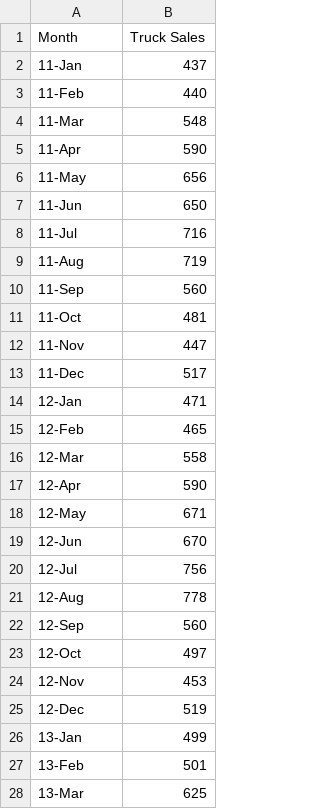
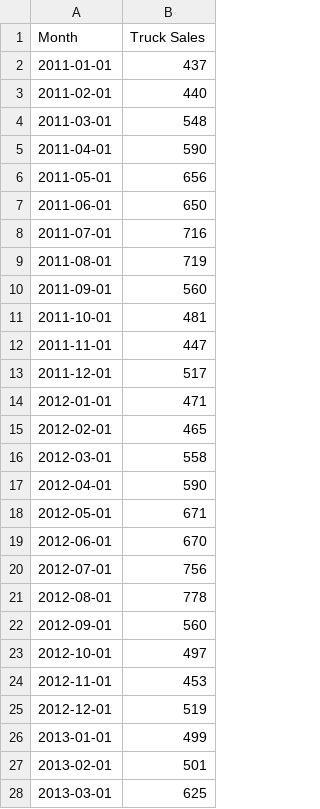
Before and after one commit to Jazib-2004/FinForecastHub-FYDP, a CSV file: Core-AI Financial Forecasting Module/Datasets/Truck_sales_tiny.csv, drawn as a sheet; only a part is shown; the diff covers the shown part only.

Commit message:
Integrated Tiny, Standard and Large Models with User Interation Module

```diff
--- a/Core-AI Financial Forecasting Module/Datasets/Truck_sales_tiny.csv
+++ b/Core-AI Financial Forecasting Module/Datasets/Truck_sales_tiny.csv
@@ -1,28 +1,28 @@
 Month,Truck Sales
-11-Jan,437
-11-Feb,440
-11-Mar,548
-11-Apr,590
-11-May,656
-11-Jun,650
-11-Jul,716
-11-Aug,719
-11-Sep,560
-11-Oct,481
-11-Nov,447
-11-Dec,517
-12-Jan,471
-12-Feb,465
-12-Mar,558
-12-Apr,590
-12-May,671
-12-Jun,670
-12-Jul,756
-12-Aug,778
-12-Sep,560
-12-Oct,497
-12-Nov,453
-12-Dec,519
-13-Jan,499
-13-Feb,501
-13-Mar,625
+2011-01-01,437
+2011-02-01,440
+2011-03-01,548
+2011-04-01,590
+2011-05-01,656
+2011-06-01,650
+2011-07-01,716
+2011-08-01,719
+2011-09-01,560
+2011-10-01,481
+2011-11-01,447
+2011-12-01,517
+2012-01-01,471
+2012-02-01,465
+2012-03-01,558
+2012-04-01,590
+2012-05-01,671
+2012-06-01,670
+2012-07-01,756
+2012-08-01,778
+2012-09-01,560
+2012-10-01,497
+2012-11-01,453
+2012-12-01,519
+2013-01-01,499
+2013-02-01,501
+2013-03-01,625
```
Also changed, not shown: 21 edited cells elsewhere in this file, Core-AI Financial Forecasting Module/Datasets/oldbookings-daywise.csv, 43 other files.
